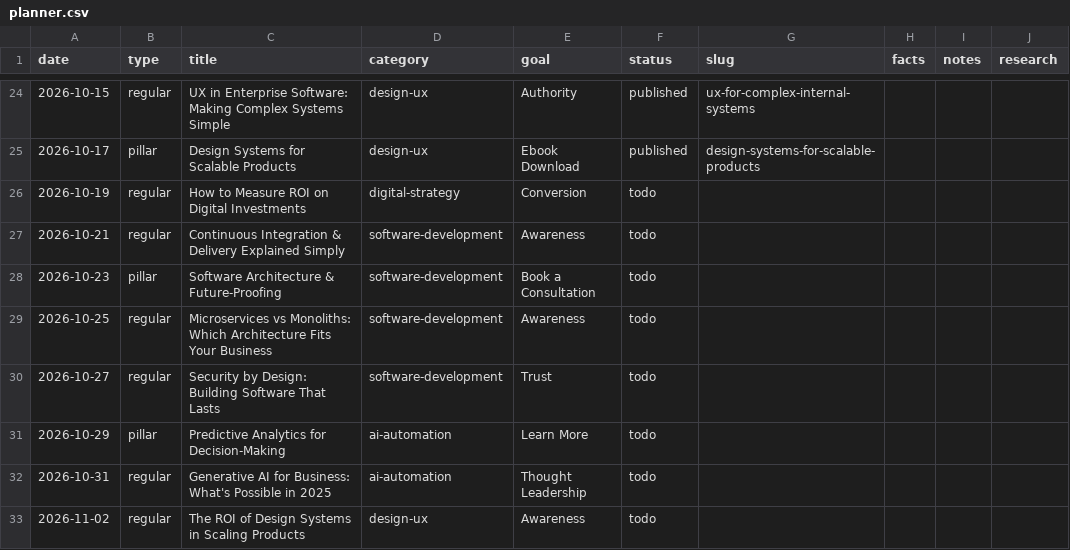
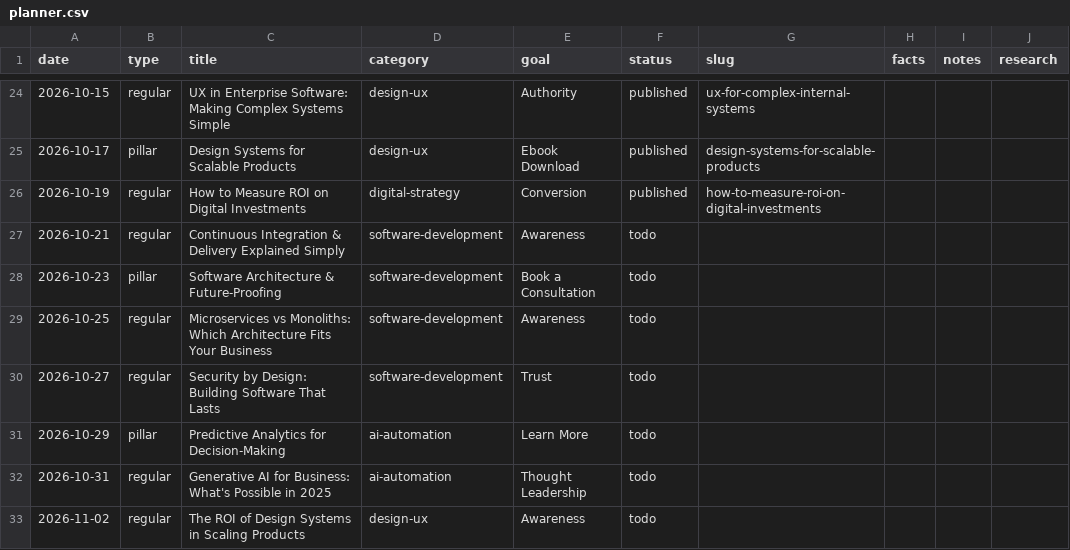
Before and after one commit to ArktikLabs/arktik.id, a CSV file: content/planner.csv, drawn as a sheet; only a part is shown, gaps mark what is left out.

Commit message:
content: publish "Cara Menghitung ROI Investasi Digital Sebelum Anda Mengeluarkan Uang"

```diff
--- a/content/planner.csv
+++ b/content/planner.csv
@@ -25,3 +25,3 @@ date,type,title,category,goal,status,slug,facts,notes,research
 2026-10-17,pillar,Design Systems for Scalable Products,design-ux,Ebook Download,published,design-systems-for-scalable-products,,,
-2026-10-19,regular,How to Measure ROI on Digital Investments,digital-strategy,Conversion,todo,,,,
+2026-10-19,regular,How to Measure ROI on Digital Investments,digital-strategy,Conversion,published,how-to-measure-roi-on-digital-investments,,,
 2026-10-21,regular,Continuous Integration & Delivery Explained Simply,software-development,Awareness,todo,,,,
```
Also changed, not shown: 2 other files.
